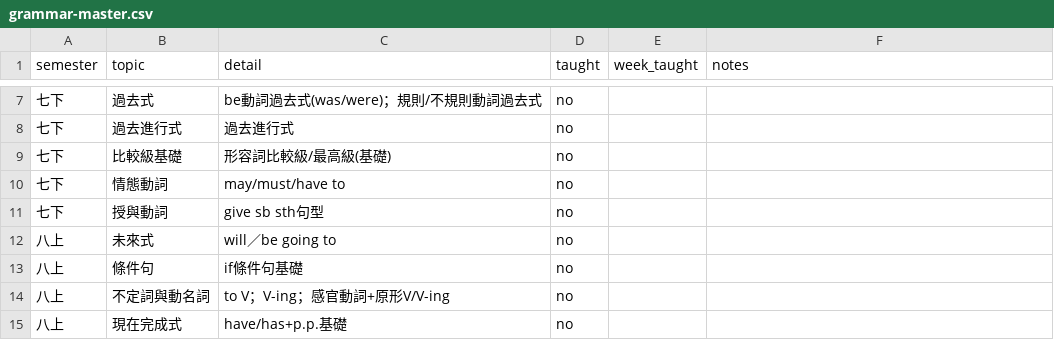
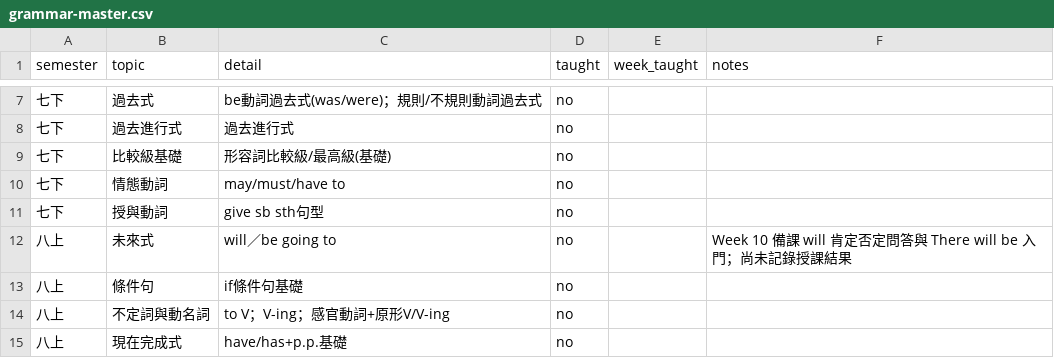
Before and after one commit to egger-meow/eng-tutor, a CSV file: grammar-master.csv, drawn as a sheet; only a part is shown, gaps mark what is left out.

```diff
--- a/grammar-master.csv
+++ b/grammar-master.csv
@@ -11,3 +11,3 @@ semester,topic,detail,taught,week_taught,notes
 七下,授與動詞,"give sb sth句型",no,,
-八上,未來式,"will／be going to",no,,
+八上,未來式,"will／be going to",no,,Week 10 備課 will 肯定否定問答與 There will be 入門；尚未記錄授課結果
 八上,條件句,"if條件句基礎",no,,
```
Also changed, not shown: vocab-master-2000.csv, weekly-index.csv, 6 other files.
